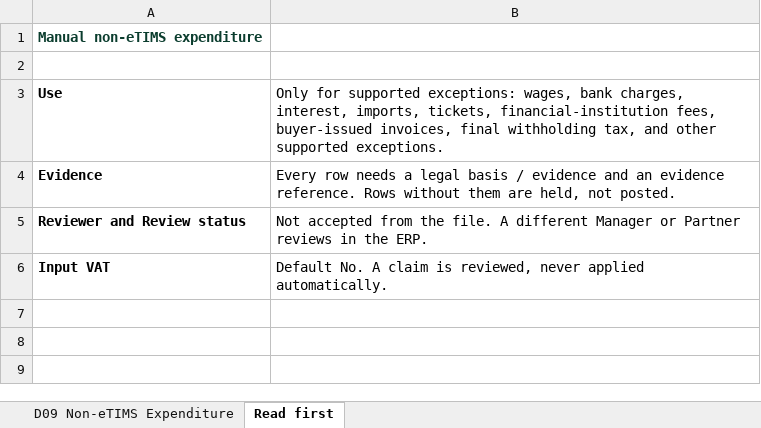
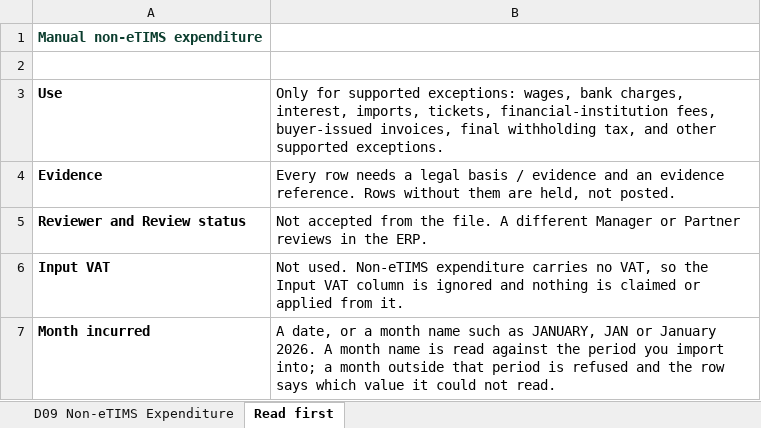
Before and after one commit to cpaalarcon-ux/PCL-CRM, an Excel workbook: templates/Non_eTIMS_Manual_Template.xlsx, sheet Read first, drawn as a sheet; values as stored, in another font and other column widths than the file's, no borders; the diff names each change by its address in the sheet, - before the commit and + after, or states it on an @@ line.

```diff
--- a/templates/Non_eTIMS_Manual_Template.xlsx (sheet Read first)
+++ b/templates/Non_eTIMS_Manual_Template.xlsx (sheet Read first)
-B6: Default No. A claim is reviewed, never applied automatically.
+B6: Not used. Non-eTIMS expenditure carries no VAT, so the Input VAT column is ignored and nothing is claimed or applied from it.
+row 7: Month incurred | A date, or a month name such as JANUARY, JAN or January 2026. A month name is read against the period you import into; a month outside that period is refused and the row says which value it could not read.
```
Also changed, not shown: sheet D09 Non-eTIMS Expenditure, 31 other files.
